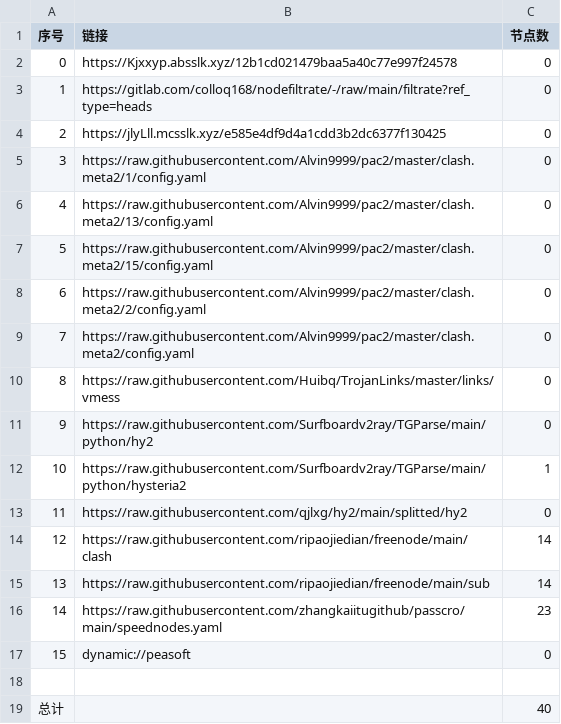
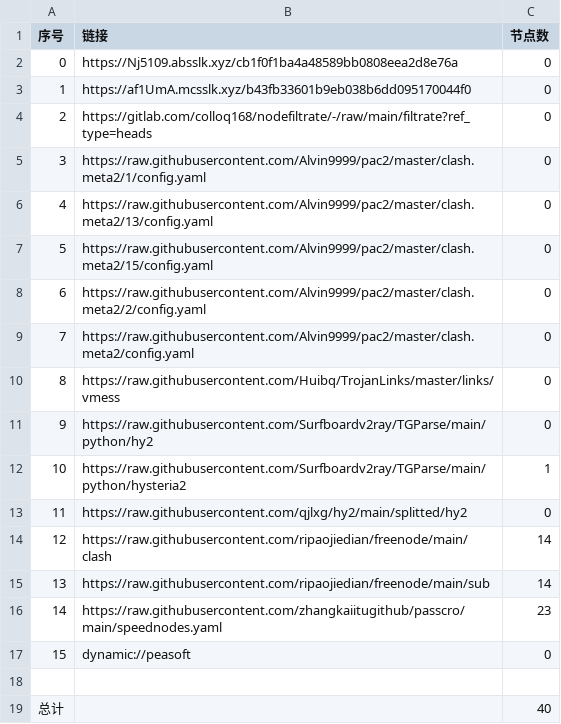
Before and after one commit to hahahahalipoterr/AutoMergePublicNodes, a CSV file: list_result.csv, drawn as a sheet.

```diff
--- a/list_result.csv
+++ b/list_result.csv
@@ -1,5 +1,5 @@
 序号,链接,节点数
-0,https://Kjxxyp.absslk.xyz/12b1cd021479baa5a40c77e997f24578,0
-1,https://gitlab.com/colloq168/nodefiltrate/-/raw/main/filtrate?ref_type=heads,0
-2,https://jlyLll.mcsslk.xyz/e585e4df9d4a1cdd3b2dc6377f130425,0
+0,https://Nj5109.absslk.xyz/cb1f0f1ba4a48589bb0808eea2d8e76a,0
+1,https://af1UmA.mcsslk.xyz/b43fb33601b9eb038b6dd095170044f0,0
+2,https://gitlab.com/colloq168/nodefiltrate/-/raw/main/filtrate?ref_type=heads,0
 3,https://raw.githubusercontent.com/Alvin9999/pac2/master/clash.meta2/1/config.yaml,0
```
Also changed, not shown: 3 other files.
